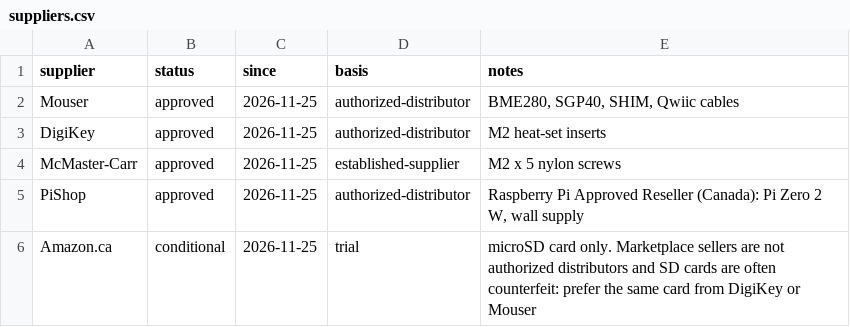
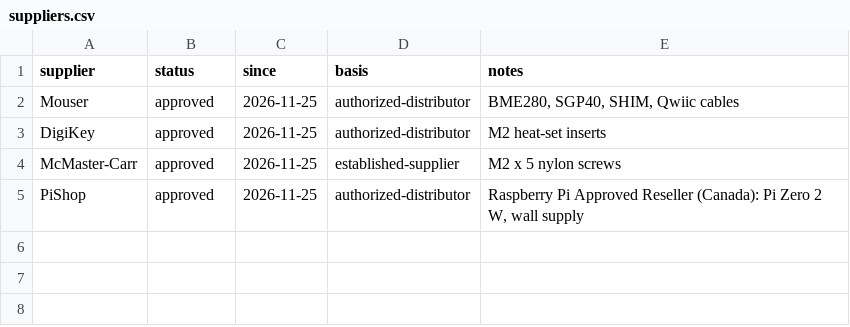
Before and after one commit to kelvinchow23/minimal-qms-hello-pilot-lab-sensor-node, a CSV file: purchasing/suppliers.csv, drawn as a sheet.

```diff
--- a/purchasing/suppliers.csv
+++ b/purchasing/suppliers.csv
@@ -5,2 +5 @@ McMaster-Carr,approved,2026-11-25,established-supplier,M2 x 5 nylon screws
 PiShop,approved,2026-11-25,authorized-distributor,"Raspberry Pi Approved Reseller (Canada): Pi Zero 2 W, wall supply"
-Amazon.ca,conditional,2026-11-25,trial,"microSD card only. Marketplace sellers are not authorized distributors and SD cards are often counterfeit: prefer the same card from DigiKey or Mouser"
```
Also changed, not shown: 02_design/build_document/bom.csv, 03_build_package/LSN-A-0001_revA_A01_bom.csv, 6 other files.
